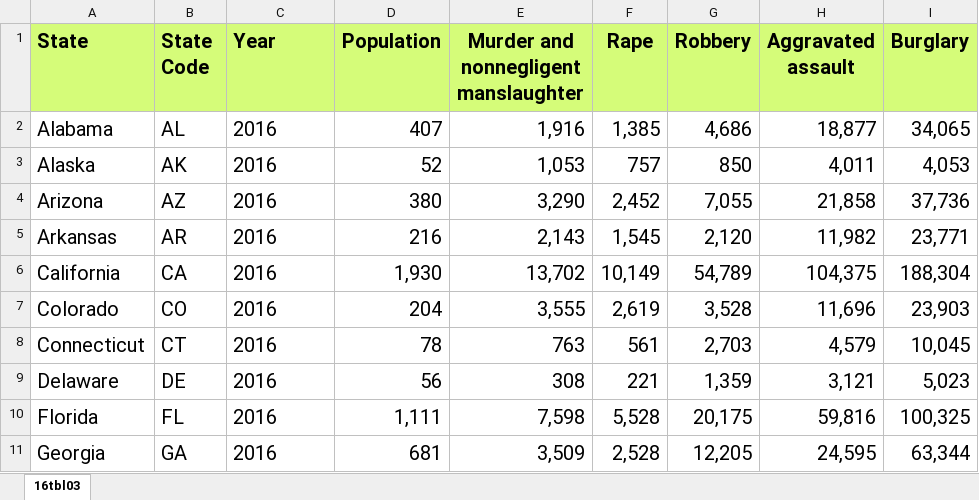
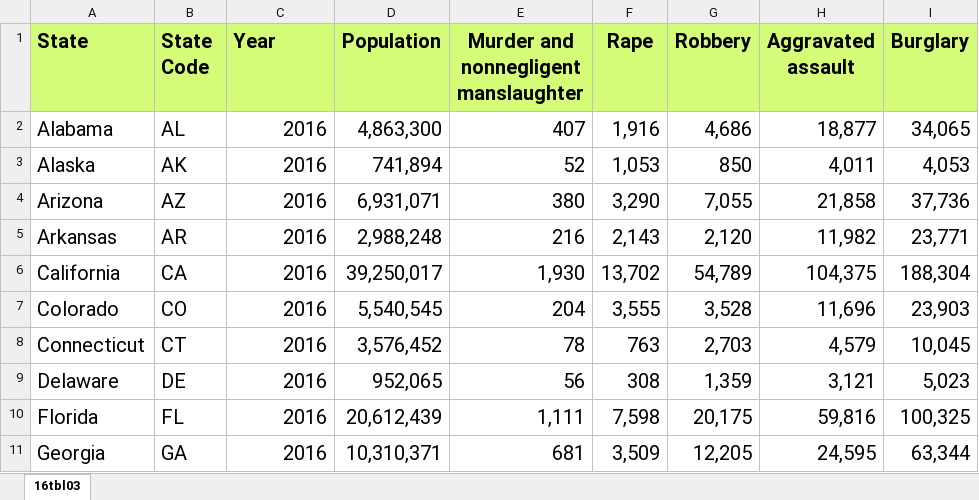
Before and after one commit to DQuigee/US_Crime_Data_Shiny, an Excel workbook: data/Crime_In_US_By_State/Crime_In_US_By_State_2016.xlsx, sheet 16tbl03, drawn as a sheet; only a part is shown; values as stored, in another font and other column widths than the file's, no borders; the diff covers the shown part only; the diff names each change by its address in the sheet, - before the commit and + after, or states it on an @@ line.

```diff
--- a/data/Crime_In_US_By_State/Crime_In_US_By_State_2016.xlsx (sheet 16tbl03)
+++ b/data/Crime_In_US_By_State/Crime_In_US_By_State_2016.xlsx (sheet 16tbl03)
-C2:C11 alignment: left
+C2:C11 alignment: right
-D2 (Population): 407
+D2 (Population): 4,863,300
-E2: 1,916
+E2: 407
-F2 (Rape): 1,385
+F2 (Rape): 1,916
-D3 (Population): 52
+D3 (Population): 741,894
-E3: 1,053
+E3: 52
-F3 (Rape): 757
+F3 (Rape): 1,053
-D4 (Population): 380
+D4 (Population): 6,931,071
-E4: 3,290
+E4: 380
-F4 (Rape): 2,452
+F4 (Rape): 3,290
-D5 (Population): 216
+D5 (Population): 2,988,248
-E5: 2,143
+E5: 216
-F5 (Rape): 1,545
+F5 (Rape): 2,143
-D6 (Population): 1,930
+D6 (Population): 39,250,017
-E6: 13,702
+E6: 1,930
-F6 (Rape): 10,149
+F6 (Rape): 13,702
-D7 (Population): 204
+D7 (Population): 5,540,545
-E7: 3,555
+E7: 204
-F7 (Rape): 2,619
+F7 (Rape): 3,555
-D8 (Population): 78
+D8 (Population): 3,576,452
-E8: 763
+E8: 78
-F8 (Rape): 561
+F8 (Rape): 763
-D9 (Population): 56
+D9 (Population): 952,065
-E9: 308
+E9: 56
-F9 (Rape): 221
+F9 (Rape): 308
-D10 (Population): 1,111
+D10 (Population): 20,612,439
-E10: 7,598
+E10: 1,111
-F10 (Rape): 5,528
+F10 (Rape): 7,598
-D11 (Population): 681
+D11 (Population): 10,310,371
-E11: 3,509
+E11: 681
-F11 (Rape): 2,528
+F11 (Rape): 3,509
```
Also changed, not shown: 120 edited cells and cell formats elsewhere in this sheet, data/Crime_In_US_By_State/Crime_In_US_By_State_2017.xlsx, data/Crime_In_US_By_State/Crime_In_US_By_State_2018.xlsx, 7 other files.
